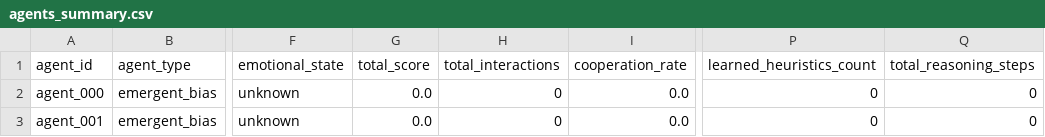
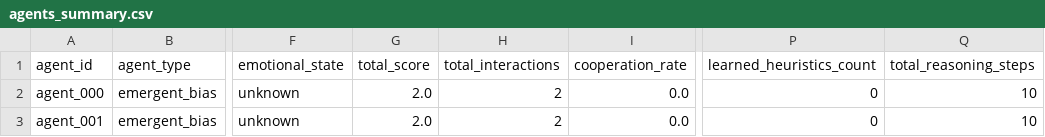
Before and after one commit to thelg4/loss-averse-prisoners-dilemma, a CSV file: agent_analysis/agents_summary.csv, drawn as a sheet; only a part is shown, gaps mark what is left out; the diff names each change by its address in the sheet, - before the commit and + after, or states it on an @@ line.

```diff
--- a/agent_analysis/agents_summary.csv
+++ b/agent_analysis/agents_summary.csv
-G2:G3 (total_score): 0.0
+G2:G3 (total_score): 2.0
-H2:H3 (total_interactions): 0
+H2:H3 (total_interactions): 2
-Q2:Q3 (total_reasoning_steps): 0
+Q2:Q3 (total_reasoning_steps): 10
```
Also changed, not shown: 34 other files.
